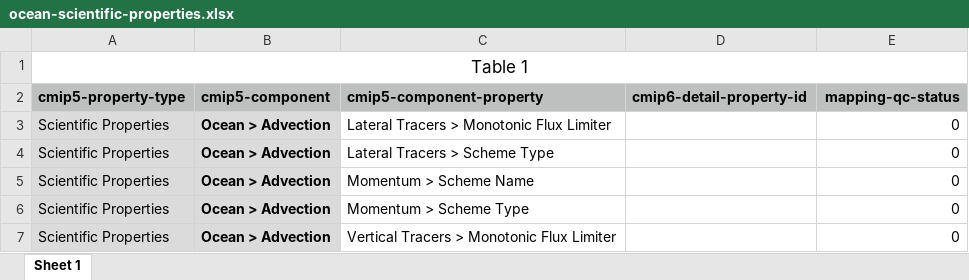
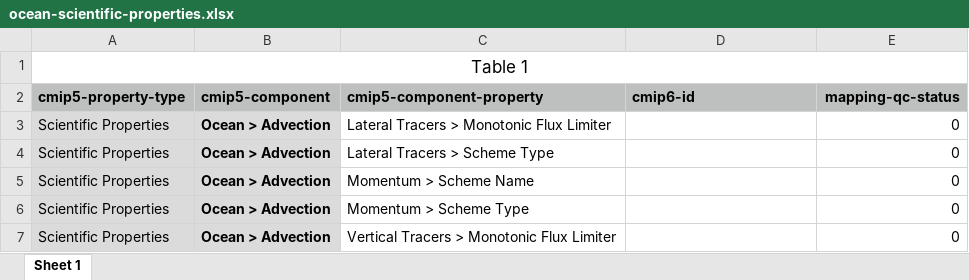
Before and after one commit to ES-DOC/esdoc-docs, an Excel workbook: cmip5/vocab-mappings/ocean/ocean-scientific-properties.xlsx, sheet Sheet 1, drawn as a sheet; only a part is shown; values as stored, in another font and other column widths than the file's, no borders; the diff names each change by its address in the sheet, - before the commit and + after, or states it on an @@ line.

Commit message:
Updated spreadsheet column names

```diff
--- a/cmip5/vocab-mappings/ocean/ocean-scientific-properties.xlsx (sheet Sheet 1)
+++ b/cmip5/vocab-mappings/ocean/ocean-scientific-properties.xlsx (sheet Sheet 1)
-D2: cmip6-detail-property-id
+D2: cmip6-id
```
Also changed, not shown: cmip5/vocab-mappings/ocean/ocean-key-properties.xlsx, cmip5/vocab-mappings/ocean/ocean.component-tree.xlsx.
